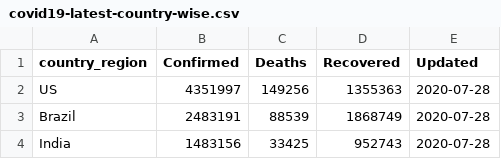
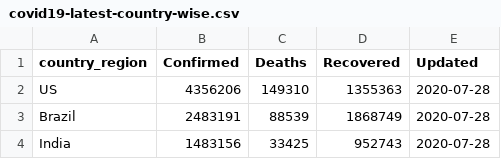
Before and after one commit to bjungbogati/corona_virus_dashboard, a CSV file: data/covid19-latest-country-wise.csv, drawn as a sheet; only a part is shown.

```diff
--- a/data/covid19-latest-country-wise.csv
+++ b/data/covid19-latest-country-wise.csv
@@ -1,3 +1,3 @@
 country_region,Confirmed,Deaths,Recovered,Updated
-US,4351997,149256,1355363,2020-07-28
+US,4356206,149310,1355363,2020-07-28
 Brazil,2483191,88539,1868749,2020-07-28
```
Also changed, not shown: data/covid19-latest-case-wise.csv, 4 other files.
